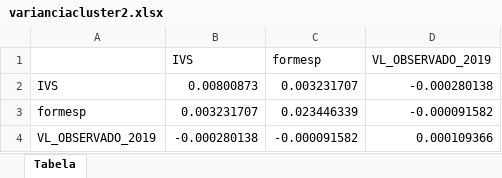
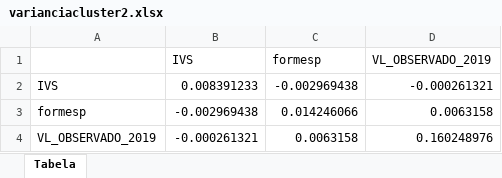
Before and after one commit to penasta/Indicadores-educacionais-municipais, an Excel workbook: varianciacluster2.xlsx, sheet Tabela, drawn as a sheet; values as stored, in another font and other column widths than the file's, no borders; the diff names each change by its address in the sheet, - before the commit and + after, or states it on an @@ line.

```diff
--- a/varianciacluster2.xlsx (sheet Tabela)
+++ b/varianciacluster2.xlsx (sheet Tabela)
-B2 (IVS): 0.00800873
+B2 (IVS): 0.008391233
-C2 (formesp): 0.003231707
+C2 (formesp): -0.002969438
-D2 (VL_OBSERVADO_2019): -0.000280138
+D2 (VL_OBSERVADO_2019): -0.000261321
-B3 (IVS): 0.003231707
+B3 (IVS): -0.002969438
-C3 (formesp): 0.023446339
+C3 (formesp): 0.014246066
-D3 (VL_OBSERVADO_2019): -0.000091582
+D3 (VL_OBSERVADO_2019): 0.0063158
-B4 (IVS): -0.000280138
+B4 (IVS): -0.000261321
-C4 (formesp): -0.000091582
+C4 (formesp): 0.0063158
-D4 (VL_OBSERVADO_2019): 0.000109366
+D4 (VL_OBSERVADO_2019): 0.160248976
```
Also changed, not shown: medidascluster2.xlsx, medidascluster3.xlsx, 8 other files.
